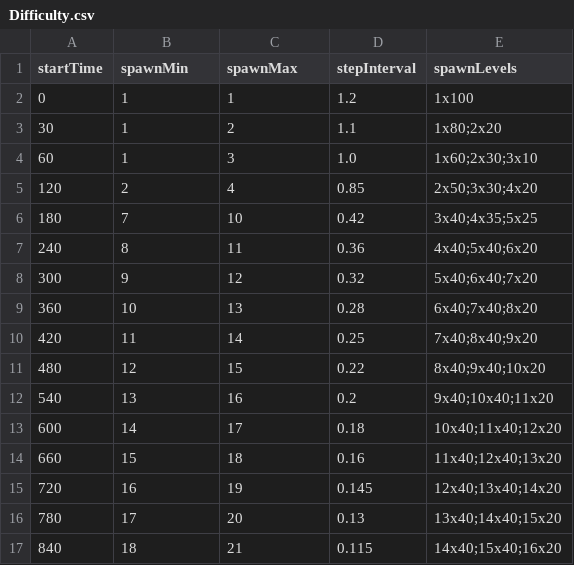
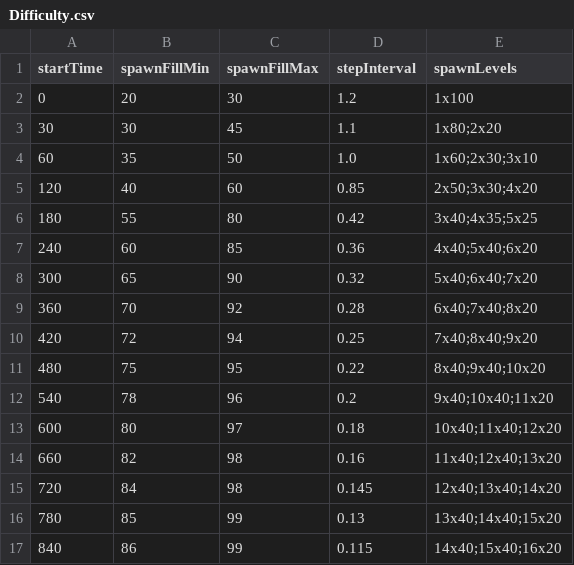
Before and after one commit to MPenguin92/PinBall2D, a CSV file: Assets/9_Excel/Difficulty.csv, drawn as a sheet; only a part is shown; the diff covers the shown part only.

```diff
--- a/Assets/9_Excel/Difficulty.csv
+++ b/Assets/9_Excel/Difficulty.csv
@@ -1,17 +1,17 @@
-startTime,spawnMin,spawnMax,stepInterval,spawnLevels
-0,1,1,1.2,1x100
-30,1,2,1.1,1x80;2x20
-60,1,3,1.0,1x60;2x30;3x10
-120,2,4,0.85,2x50;3x30;4x20
-180,7,10,0.42,3x40;4x35;5x25
-240,8,11,0.36,4x40;5x40;6x20
-300,9,12,0.32,5x40;6x40;7x20
-360,10,13,0.28,6x40;7x40;8x20
-420,11,14,0.25,7x40;8x40;9x20
-480,12,15,0.22,8x40;9x40;10x20
-540,13,16,0.2,9x40;10x40;11x20
-600,14,17,0.18,10x40;11x40;12x20
-660,15,18,0.16,11x40;12x40;13x20
-720,16,19,0.145,12x40;13x40;14x20
-780,17,20,0.13,13x40;14x40;15x20
-840,18,21,0.115,14x40;15x40;16x20
+startTime,spawnFillMin,spawnFillMax,stepInterval,spawnLevels
+0,20,30,1.2,1x100
+30,30,45,1.1,1x80;2x20
+60,35,50,1.0,1x60;2x30;3x10
+120,40,60,0.85,2x50;3x30;4x20
+180,55,80,0.42,3x40;4x35;5x25
+240,60,85,0.36,4x40;5x40;6x20
+300,65,90,0.32,5x40;6x40;7x20
+360,70,92,0.28,6x40;7x40;8x20
+420,72,94,0.25,7x40;8x40;9x20
+480,75,95,0.22,8x40;9x40;10x20
+540,78,96,0.2,9x40;10x40;11x20
+600,80,97,0.18,10x40;11x40;12x20
+660,82,98,0.16,11x40;12x40;13x20
+720,84,98,0.145,12x40;13x40;14x20
+780,85,99,0.13,13x40;14x40;15x20
+840,86,99,0.115,14x40;15x40;16x20
```
Also changed, not shown: 12 edited cells elsewhere in this file, Assets/9_Excel/Units_Level.csv, 4 other files.
